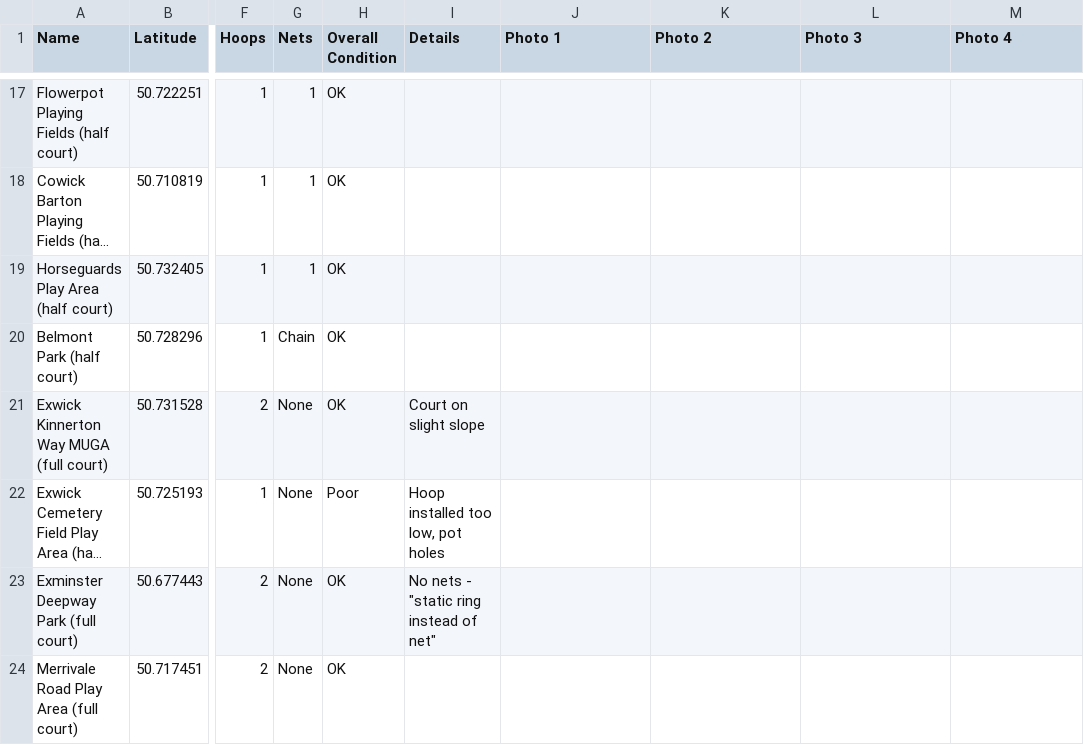
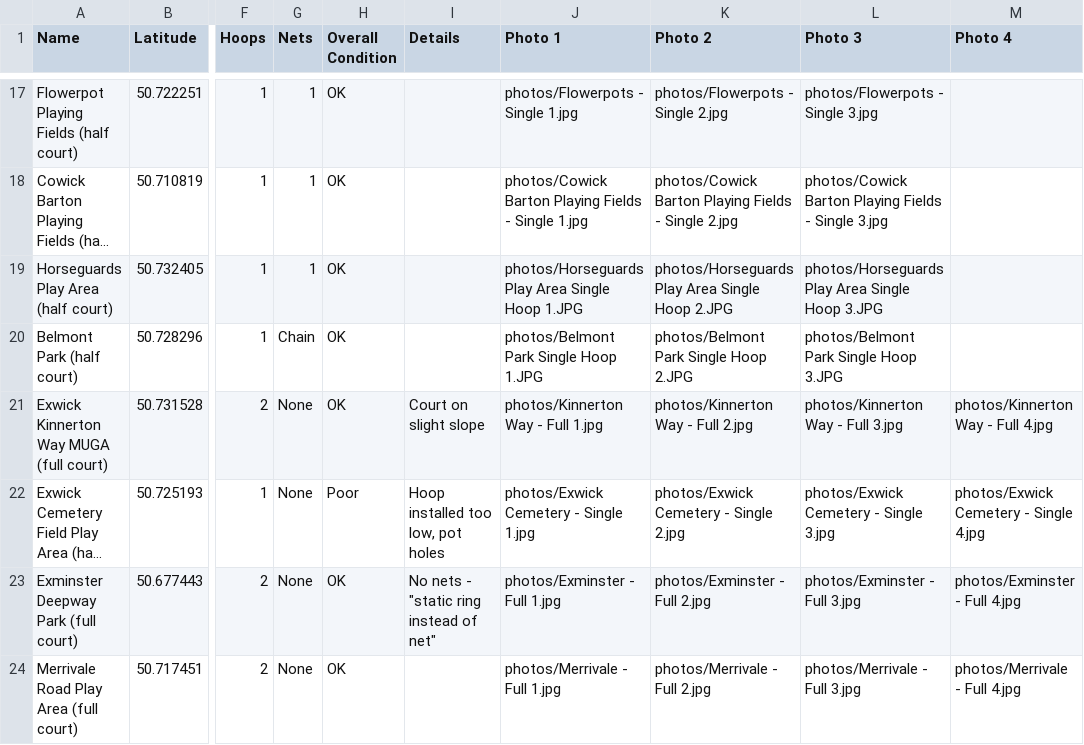
Before and after one commit to flx-digital/exeter-basketball-courts, a CSV file: courts.csv, drawn as a sheet; only a part is shown, gaps mark what is left out; long unchanged cells end in …; the diff covers the shown part only; the diff names each change by its address in the sheet, - before the commit and + after, or states it on an @@ line.

Commit message:
Updated csv file with all photos

```diff
--- a/courts.csv
+++ b/courts.csv
-J17 (Photo 1): (empty)
+J17 (Photo 1): photos/Flowerpots - Single 1.jpg
-K17 (Photo 2): (empty)
+K17 (Photo 2): photos/Flowerpots - Single 2.jpg
-L17 (Photo 3): (empty)
+L17 (Photo 3): photos/Flowerpots - Single 3.jpg
-J18 (Photo 1): (empty)
+J18 (Photo 1): photos/Cowick Barton Playing Fields - Single 1.jpg
-K18 (Photo 2): (empty)
+K18 (Photo 2): photos/Cowick Barton Playing Fields - Single 2.jpg
-L18 (Photo 3): (empty)
+L18 (Photo 3): photos/Cowick Barton Playing Fields - Single 3.jpg
-J19 (Photo 1): (empty)
+J19 (Photo 1): photos/Horseguards Play Area Single Hoop 1.JPG
-K19 (Photo 2): (empty)
+K19 (Photo 2): photos/Horseguards Play Area Single Hoop 2.JPG
-L19 (Photo 3): (empty)
+L19 (Photo 3): photos/Horseguards Play Area Single Hoop 3.JPG
-J20 (Photo 1): (empty)
+J20 (Photo 1): photos/Belmont Park Single Hoop 1.JPG
-K20 (Photo 2): (empty)
+K20 (Photo 2): photos/Belmont Park Single Hoop 2.JPG
-L20 (Photo 3): (empty)
+L20 (Photo 3): photos/Belmont Park Single Hoop 3.JPG
-J21 (Photo 1): (empty)
+J21 (Photo 1): photos/Kinnerton Way - Full 1.jpg
-K21 (Photo 2): (empty)
+K21 (Photo 2): photos/Kinnerton Way - Full 2.jpg
-L21 (Photo 3): (empty)
+L21 (Photo 3): photos/Kinnerton Way - Full 3.jpg
-M21 (Photo 4): (empty)
+M21 (Photo 4): photos/Kinnerton Way - Full 4.jpg
-J22 (Photo 1): (empty)
+J22 (Photo 1): photos/Exwick Cemetery - Single 1.jpg
-K22 (Photo 2): (empty)
+K22 (Photo 2): photos/Exwick Cemetery - Single 2.jpg
-L22 (Photo 3): (empty)
+L22 (Photo 3): photos/Exwick Cemetery - Single 3.jpg
-M22 (Photo 4): (empty)
+M22 (Photo 4): photos/Exwick Cemetery - Single 4.jpg
-J23 (Photo 1): (empty)
+J23 (Photo 1): photos/Exminster - Full 1.jpg
-K23 (Photo 2): (empty)
+K23 (Photo 2): photos/Exminster - Full 2.jpg
-L23 (Photo 3): (empty)
+L23 (Photo 3): photos/Exminster - Full 3.jpg
-M23 (Photo 4): (empty)
+M23 (Photo 4): photos/Exminster - Full 4.jpg
-J24 (Photo 1): (empty)
+J24 (Photo 1): photos/Merrivale - Full 1.jpg
-K24 (Photo 2): (empty)
+K24 (Photo 2): photos/Merrivale - Full 2.jpg
-L24 (Photo 3): (empty)
+L24 (Photo 3): photos/Merrivale - Full 3.jpg
-M24 (Photo 4): (empty)
+M24 (Photo 4): photos/Merrivale - Full 4.jpg
```
Also changed, not shown: 32 edited cells elsewhere in this file.
